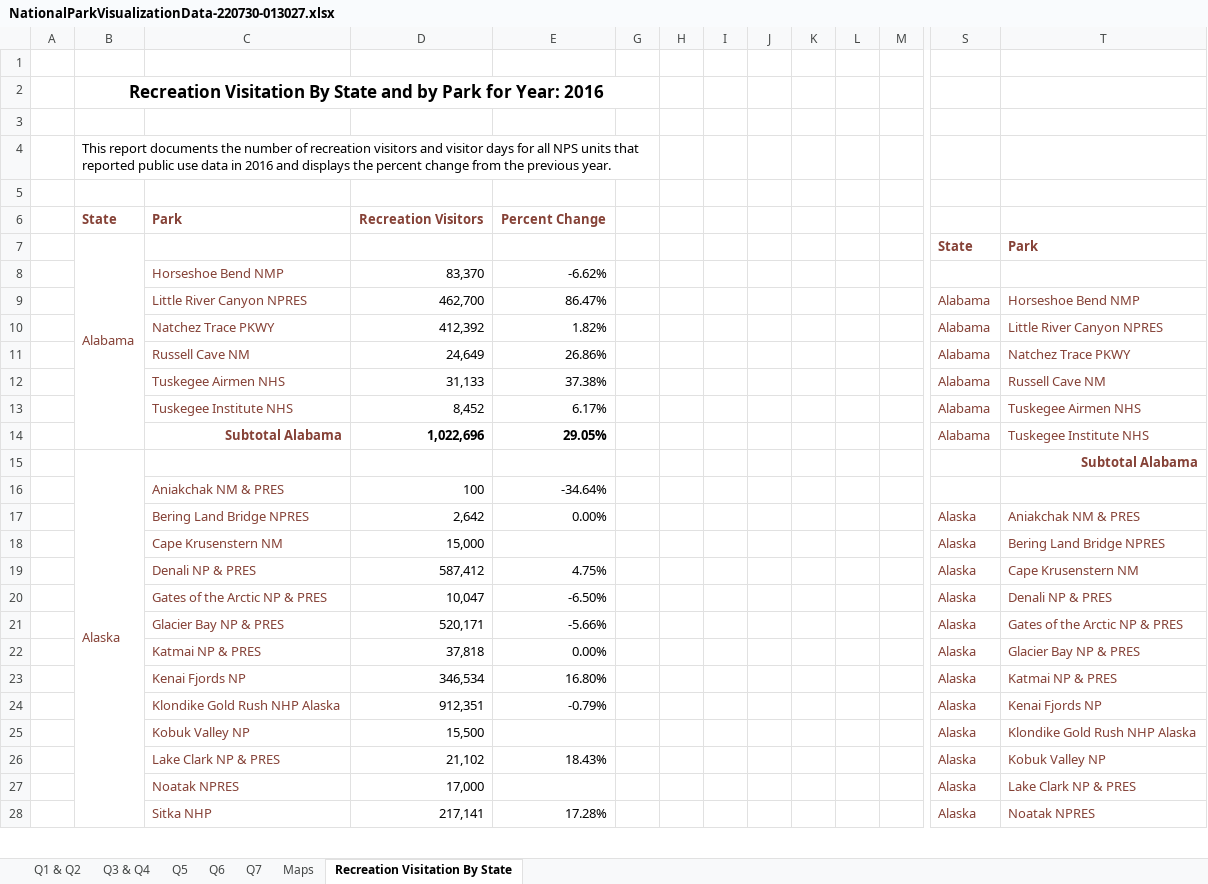
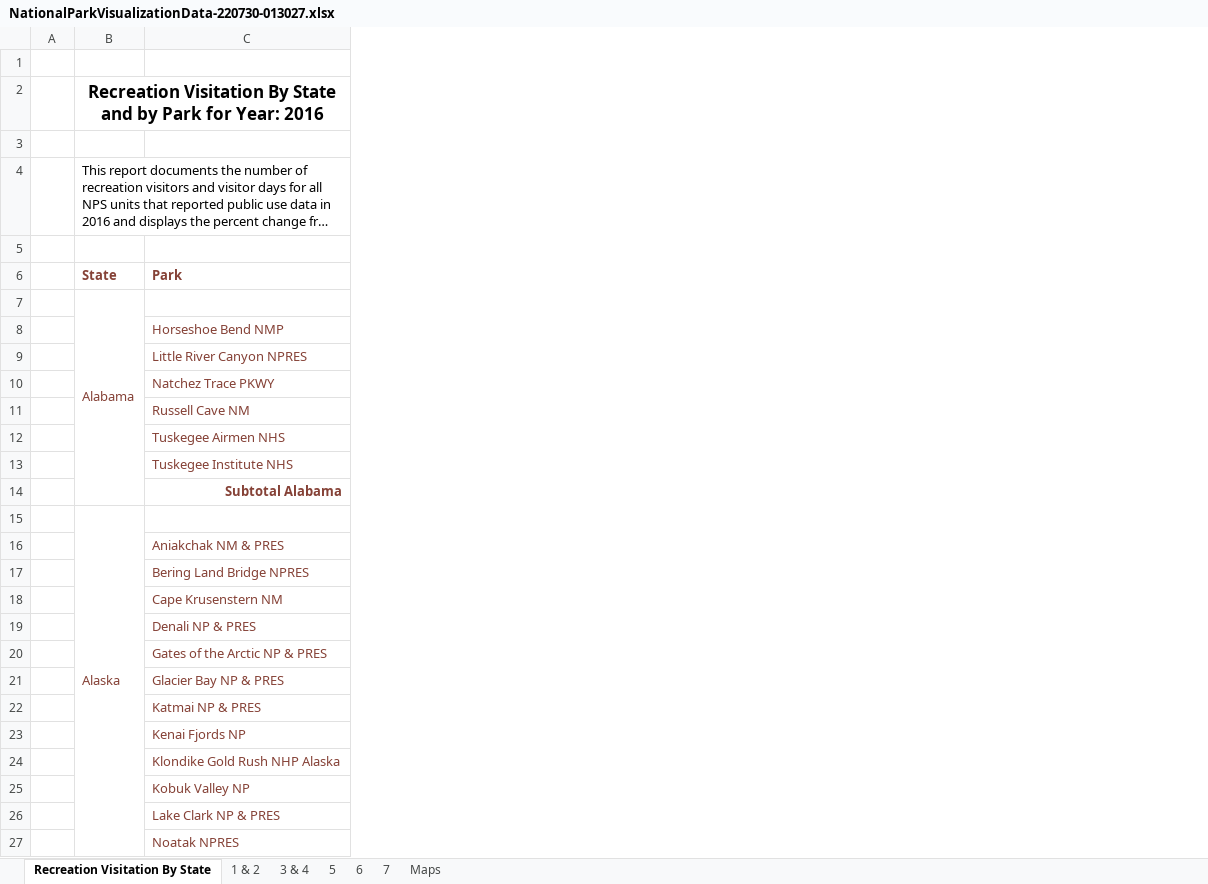
Before and after one commit to ikoghoemmanuell/National-Park-Data-Visualization, an Excel workbook: NationalParkVisualizationData-220730-013027.xlsx, sheet Recreation Visitation By State, drawn as a sheet; only a part is shown, gaps mark what is left out; long unchanged cells end in …; values as stored, in another font and other column widths than the file's, no borders; table styles not drawn; removed rows and columns are numbered as before the commit, all else as after; rows hold the shown columns only; the diff covers the shown part only; the diff names each change by its address in the sheet, - before the commit and + after, or states it on an @@ line.

```diff
--- a/NationalParkVisualizationData-220730-013027.xlsx (sheet Recreation Visitation By State)
+++ b/NationalParkVisualizationData-220730-013027.xlsx (sheet Recreation Visitation By State)
-sheet tab: Q1 & Q2
+sheet tab: 1 & 2
-sheet tab: Q3 & Q4
+sheet tab: 3 & 4
-sheet tab: Q5
+sheet tab: 5
-sheet tab: Q7
+sheet tab: 7
-sheet tab: Q6
+sheet tab: 6
@@ sheet tab order changed: Recreation Visitation By State | 1 & 2 | 3 & 4 | 5 | 6 | 7 | Maps @@
-column C, rows 8-28: Horseshoe Bend NMP | Little River Canyon NPRES | Natchez Trace PKWY | Russell Cave NM | Tuskegee Airmen NHS | Tuskegee Institute NHS | Subtotal Alabama |  | Aniakchak NM & PRES | Bering Land Bridge NPRES | Cape Krusenstern NM | Denali NP & PRES | Gates of the Arctic NP & PRES | Glacier Bay NP & PRES | Katmai NP & PRES | Kenai Fjords NP | Klondike Gold Rush NHP Alaska | Kobuk Valley NP | Lake Clark NP & PRES | Noatak NPRES | Sitka NHP
-column D, rows 8-28: 83,370 | 462,700 | 412,392 | 24,649 | 31,133 | 8,452 | 1,022,696 |  | 100 | 2,642 | 15,000 | 587,412 | 10,047 | 520,171 | 37,818 | 346,534 | 912,351 | 15,500 | 21,102 | 17,000 | 217,141
-column E, rows 8-28: -6.62% | 86.47% | 1.82% | 26.86% | 37.38% | 6.17% | 29.05% |  | -34.64% | 0.00% |  | 4.75% | -6.50% | -5.66% | 0.00% | 16.80% | -0.79% |  | 18.43% |  | 17.28%
-column G, empty
-column H, empty
-column I, empty
-column J, empty
-column K, empty
-column L, empty
-column M, empty
-column S (State), rows 9-28: Alabama | Alabama | Alabama | Alabama | Alabama | Alabama |  |  | Alaska | Alaska | Alaska | Alaska | Alaska | Alaska | Alaska | Alaska | Alaska | Alaska | Alaska | Alaska
-B2:G2 merged
+B2:E2 merged
-B4:G4 merged
+B4:E4 merged
-row 6:  | State | Park | Recreation Visitors | Percent Change
-B6: Alabama
+B6: State
-B6 bold: off
+B6 bold: on
-B7:B14 merged
-B7 (State): (empty)
+B7 (State): Alabama
+B7:B14 merged
-B14 (State): Alaska
+B14 (State): (empty)
-B15:B31 merged
-B15 (State): (empty)
+B15 (State): Alaska
+B15:B31 merged
```
Also changed, not shown: 5 removed columns, 106 edited cells and merged cells elsewhere in this sheet, sheet 3 & 4, sheet Maps, sheet 7, sheet 1 & 2, sheet 5, formulas that keep their value, charts or pictures.
